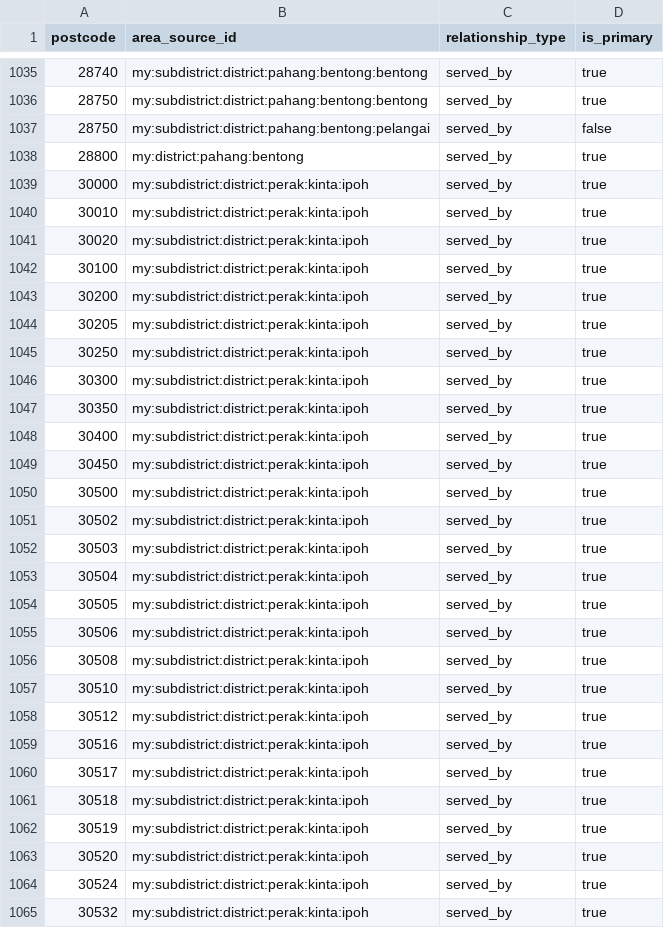
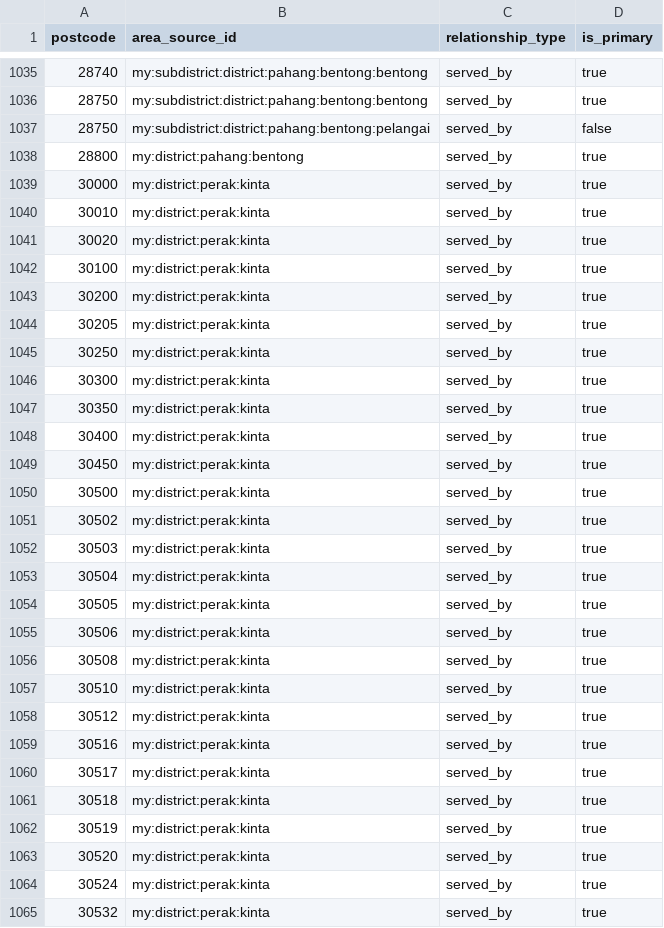
Before and after one commit to AIArmada/commerce, a CSV file: packages/addressing/resources/geography/malaysia-postal-code-areas.csv, drawn as a sheet; only a part is shown, gaps mark what is left out; the diff covers the shown part only.

```diff
--- a/packages/addressing/resources/geography/malaysia-postal-code-areas.csv
+++ b/packages/addressing/resources/geography/malaysia-postal-code-areas.csv
@@ -1038,28 +1038,28 @@ postcode,area_source_id,relationship_type,is_primary
 28800,my:district:pahang:bentong,served_by,true
-30000,my:subdistrict:district:perak:kinta:ipoh,served_by,true
-30010,my:subdistrict:district:perak:kinta:ipoh,served_by,true
-30020,my:subdistrict:district:perak:kinta:ipoh,served_by,true
-30100,my:subdistrict:district:perak:kinta:ipoh,served_by,true
-30200,my:subdistrict:district:perak:kinta:ipoh,served_by,true
-30205,my:subdistrict:district:perak:kinta:ipoh,served_by,true
-30250,my:subdistrict:district:perak:kinta:ipoh,served_by,true
-30300,my:subdistrict:district:perak:kinta:ipoh,served_by,true
-30350,my:subdistrict:district:perak:kinta:ipoh,served_by,true
-30400,my:subdistrict:district:perak:kinta:ipoh,served_by,true
-30450,my:subdistrict:district:perak:kinta:ipoh,served_by,true
-30500,my:subdistrict:district:perak:kinta:ipoh,served_by,true
-30502,my:subdistrict:district:perak:kinta:ipoh,served_by,true
-30503,my:subdistrict:district:perak:kinta:ipoh,served_by,true
-30504,my:subdistrict:district:perak:kinta:ipoh,served_by,true
-30505,my:subdistrict:district:perak:kinta:ipoh,served_by,true
-30506,my:subdistrict:district:perak:kinta:ipoh,served_by,true
-30508,my:subdistrict:district:perak:kinta:ipoh,served_by,true
-30510,my:subdistrict:district:perak:kinta:ipoh,served_by,true
-30512,my:subdistrict:district:perak:kinta:ipoh,served_by,true
-30516,my:subdistrict:district:perak:kinta:ipoh,served_by,true
-30517,my:subdistrict:district:perak:kinta:ipoh,served_by,true
-30518,my:subdistrict:district:perak:kinta:ipoh,served_by,true
-30519,my:subdistrict:district:perak:kinta:ipoh,served_by,true
-30520,my:subdistrict:district:perak:kinta:ipoh,served_by,true
-30524,my:subdistrict:district:perak:kinta:ipoh,served_by,true
-30532,my:subdistrict:district:perak:kinta:ipoh,served_by,true
+30000,my:district:perak:kinta,served_by,true
+30010,my:district:perak:kinta,served_by,true
+30020,my:district:perak:kinta,served_by,true
+30100,my:district:perak:kinta,served_by,true
+30200,my:district:perak:kinta,served_by,true
+30205,my:district:perak:kinta,served_by,true
+30250,my:district:perak:kinta,served_by,true
+30300,my:district:perak:kinta,served_by,true
+30350,my:district:perak:kinta,served_by,true
+30400,my:district:perak:kinta,served_by,true
+30450,my:district:perak:kinta,served_by,true
+30500,my:district:perak:kinta,served_by,true
+30502,my:district:perak:kinta,served_by,true
+30503,my:district:perak:kinta,served_by,true
+30504,my:district:perak:kinta,served_by,true
+30505,my:district:perak:kinta,served_by,true
+30506,my:district:perak:kinta,served_by,true
+30508,my:district:perak:kinta,served_by,true
+30510,my:district:perak:kinta,served_by,true
+30512,my:district:perak:kinta,served_by,true
+30516,my:district:perak:kinta,served_by,true
+30517,my:district:perak:kinta,served_by,true
+30518,my:district:perak:kinta,served_by,true
+30519,my:district:perak:kinta,served_by,true
+30520,my:district:perak:kinta,served_by,true
+30524,my:district:perak:kinta,served_by,true
+30532,my:district:perak:kinta,served_by,true
```
Also changed, not shown: 3 removed rows and 133 edited cells elsewhere in this file, packages/addressing/resources/geography/malaysia-address-areas.csv, 3 other files.
